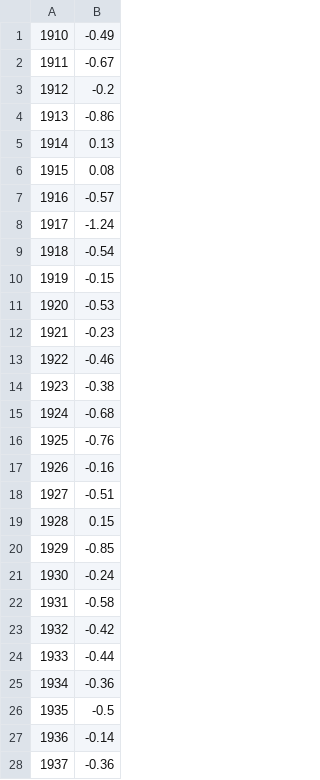
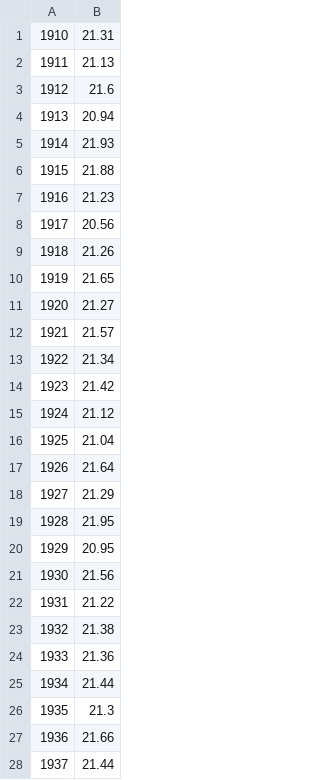
Before and after one commit to firingbrisingr/Some_Data, a CSV file: AustYearTemp.csv, drawn as a sheet; only a part is shown; the diff covers the shown part only.

Commit message:
Add files via upload

```diff
--- a/AustYearTemp.csv
+++ b/AustYearTemp.csv
@@ -1,28 +1,28 @@
-1910 ,-0.49
-1911 ,-0.67
-1912 ,-0.2
-1913 ,-0.86
-1914 ,0.13
-1915 ,0.08
-1916 ,-0.57
-1917 ,-1.24
-1918 ,-0.54
-1919 ,-0.15
-1920 ,-0.53
-1921 ,-0.23
-1922 ,-0.46
-1923 ,-0.38
-1924 ,-0.68
-1925 ,-0.76
-1926 ,-0.16
-1927 ,-0.51
-1928 ,0.15
-1929 ,-0.85
-1930 ,-0.24
-1931 ,-0.58
-1932 ,-0.42
-1933 ,-0.44
-1934 ,-0.36
-1935 ,-0.5
-1936 ,-0.14
-1937 ,-0.36
+1910,21.31
+1911,21.13
+1912,21.6
+1913,20.94
+1914,21.93
+1915,21.88
+1916,21.23
+1917,20.56
+1918,21.26
+1919,21.65
+1920,21.27
+1921,21.57
+1922,21.34
+1923,21.42
+1924,21.12
+1925,21.04
+1926,21.64
+1927,21.29
+1928,21.95
+1929,20.95
+1930,21.56
+1931,21.22
+1932,21.38
+1933,21.36
+1934,21.44
+1935,21.3
+1936,21.66
+1937,21.44
```
Also changed, not shown: 86 edited cells elsewhere in this file.
